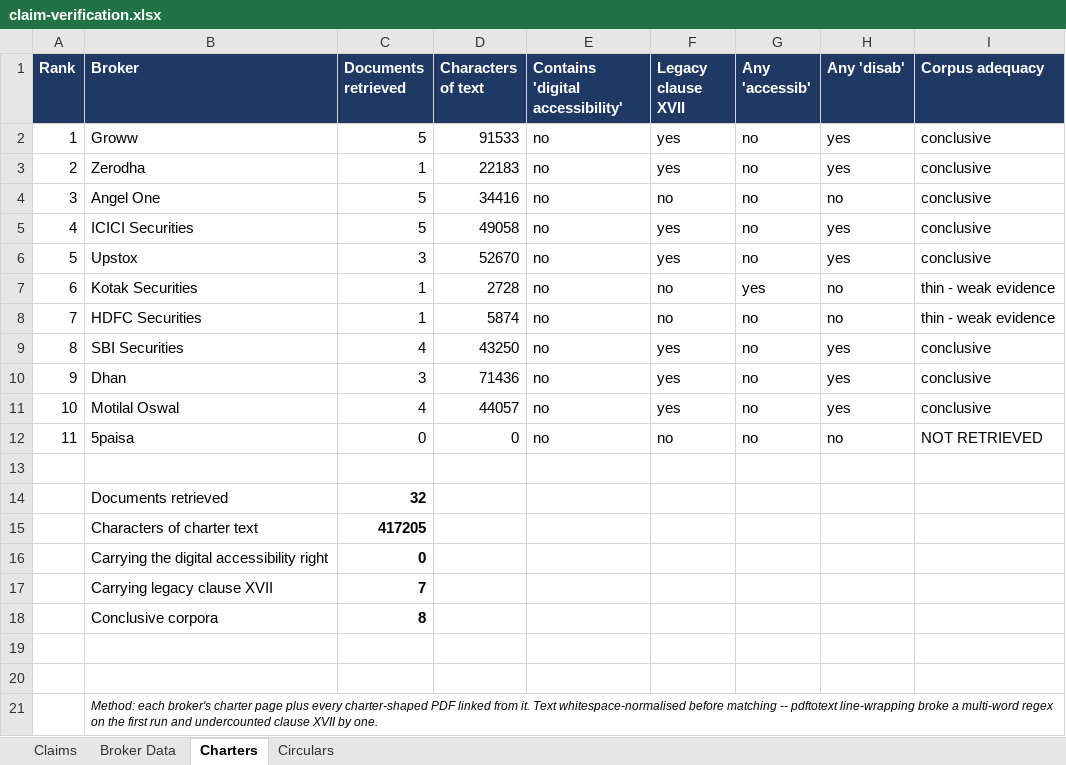
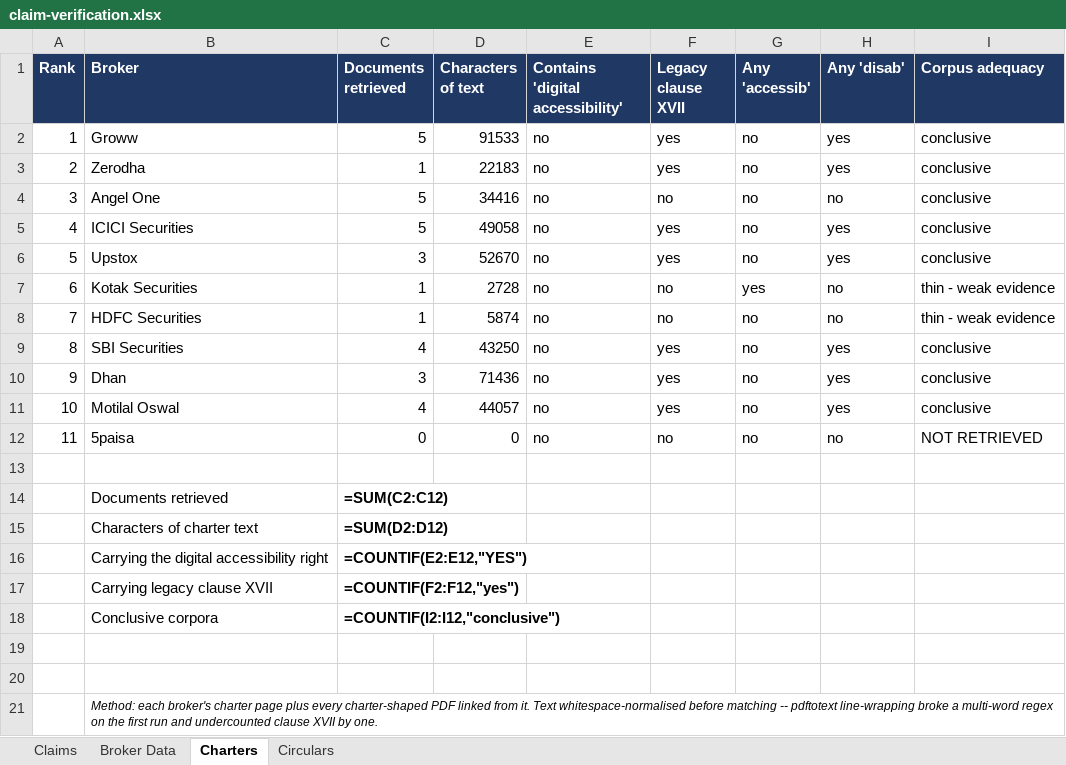
Before and after one commit to ecogetaway/sebi-regulated-entity-accessibility, an Excel workbook: evidence/claim-verification.xlsx, sheet Charters, drawn as a sheet; values as stored, in another font and other column widths than the file's, no borders; formulas without a stored value are shown as written; the diff names each change by its address in the sheet, - before the commit and + after, or states it on an @@ line.

```diff
--- a/evidence/claim-verification.xlsx (sheet Charters)
+++ b/evidence/claim-verification.xlsx (sheet Charters)
-C14 (Documents retrieved): 32
+C14 (Documents retrieved): =SUM(C2:C12)
-C15 (Documents retrieved): 417205
+C15 (Documents retrieved): =SUM(D2:D12)
-C16 (Documents retrieved): 0
+C16 (Documents retrieved): =COUNTIF(E2:E12,"YES")
-C17 (Documents retrieved): 7
+C17 (Documents retrieved): =COUNTIF(F2:F12,"yes")
-C18 (Documents retrieved): 8
+C18 (Documents retrieved): =COUNTIF(I2:I12,"conclusive")
```
Also changed, not shown: sheet Broker Data, sheet Claims, 10 other files.
